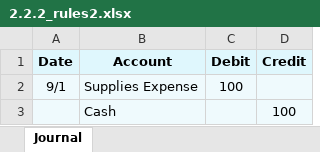
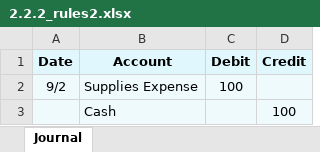
Before and after one commit to leonardodls/product-introduction-financial-accounting, an Excel workbook: assets/public/Chapter_2_Recording_accounting_transactions/documents/resources/Grid/2.2.2_rules2.xlsx, sheet Journal, drawn as a sheet; values as stored, in another font and other column widths than the file's, no borders; the diff names each change by its address in the sheet, - before the commit and + after, or states it on an @@ line.

```diff
--- a/assets/public/Chapter_2_Recording_accounting_transactions/documents/resources/Grid/2.2.2_rules2.xlsx (sheet Journal)
+++ b/assets/public/Chapter_2_Recording_accounting_transactions/documents/resources/Grid/2.2.2_rules2.xlsx (sheet Journal)
-A2 (Date): 9/1
+A2 (Date): 9/2
```
Also changed, not shown: assets/public/Chapter_1_Introduction_to_business_and_accounting_concepts/documents/resources/class trial/q6_Initial.xlsx, assets/public/Chapter_1_Introduction_to_business_and_accounting_concepts/documents/resources/class trial/q8_Final.xlsx, 11 other files.
